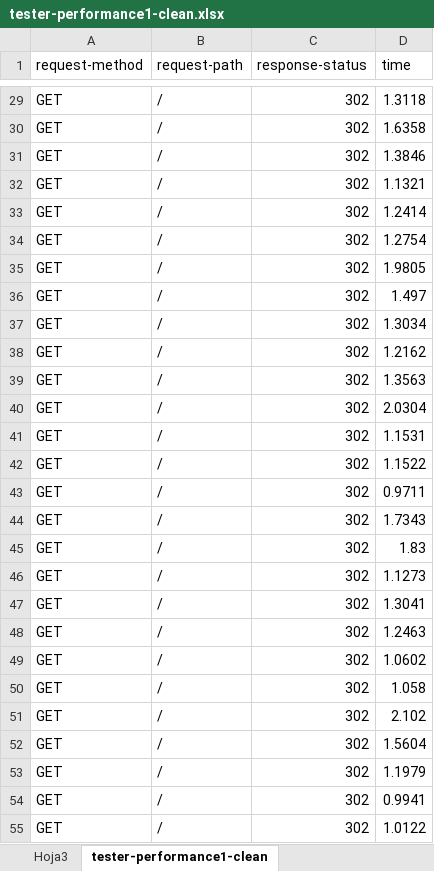
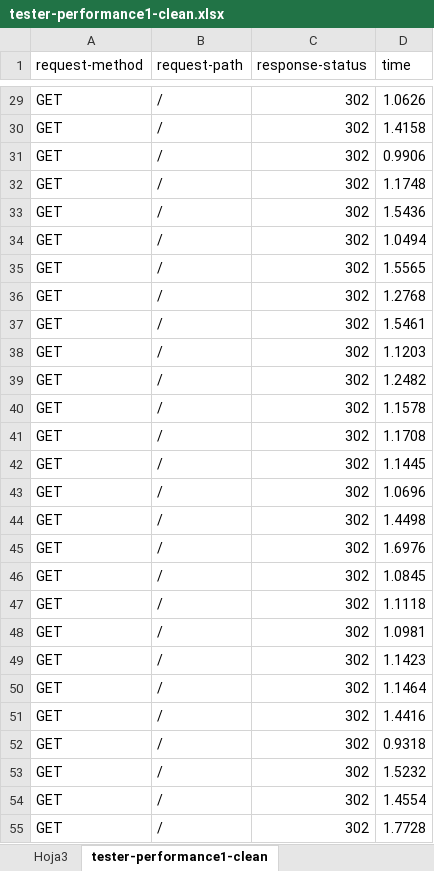
Before and after one commit to DP2-C1-049/D04, an Excel workbook: reports/Student#1/tester-performance1-clean.xlsx, sheet tester-performance1-clean, drawn as a sheet; only a part is shown, gaps mark what is left out; values as stored, in another font and other column widths than the file's, no borders; the diff covers the shown part only; the diff names each change by its address in the sheet, - before the commit and + after, or states it on an @@ line.

```diff
--- a/reports/Student#1/tester-performance1-clean.xlsx (sheet tester-performance1-clean)
+++ b/reports/Student#1/tester-performance1-clean.xlsx (sheet tester-performance1-clean)
-D29 (time): 1.3118
+D29 (time): 1.0626
-D30 (time): 1.6358
+D30 (time): 1.4158
-D31 (time): 1.3846
+D31 (time): 0.9906
-D32 (time): 1.1321
+D32 (time): 1.1748
-D33 (time): 1.2414
+D33 (time): 1.5436
-D34 (time): 1.2754
+D34 (time): 1.0494
-D35 (time): 1.9805
+D35 (time): 1.5565
-D36 (time): 1.497
+D36 (time): 1.2768
-D37 (time): 1.3034
+D37 (time): 1.5461
-D38 (time): 1.2162
+D38 (time): 1.1203
-D39 (time): 1.3563
+D39 (time): 1.2482
-D40 (time): 2.0304
+D40 (time): 1.1578
-D41 (time): 1.1531
+D41 (time): 1.1708
-D42 (time): 1.1522
+D42 (time): 1.1445
-D43 (time): 0.9711
+D43 (time): 1.0696
-D44 (time): 1.7343
+D44 (time): 1.4498
-D45 (time): 1.83
+D45 (time): 1.6976
-D46 (time): 1.1273
+D46 (time): 1.0845
-D47 (time): 1.3041
+D47 (time): 1.1118
-D48 (time): 1.2463
+D48 (time): 1.0981
-D49 (time): 1.0602
+D49 (time): 1.1423
-D50 (time): 1.058
+D50 (time): 1.1464
-D51 (time): 2.102
+D51 (time): 1.4416
-D52 (time): 1.5604
+D52 (time): 0.9318
-D53 (time): 1.1979
+D53 (time): 1.5232
-D54 (time): 0.9941
+D54 (time): 1.4554
-D55 (time): 1.0122
+D55 (time): 1.7728
```
Also changed, not shown: 807 edited cells elsewhere in this sheet, sheet tester-performance1, sheet Hoja3, other sheet tabs, hidden cells, charts or pictures, reports/Student#1/comparacion.xlsx, reports/Student#1/tester-performance2-clean.xlsx, 5 other files.
